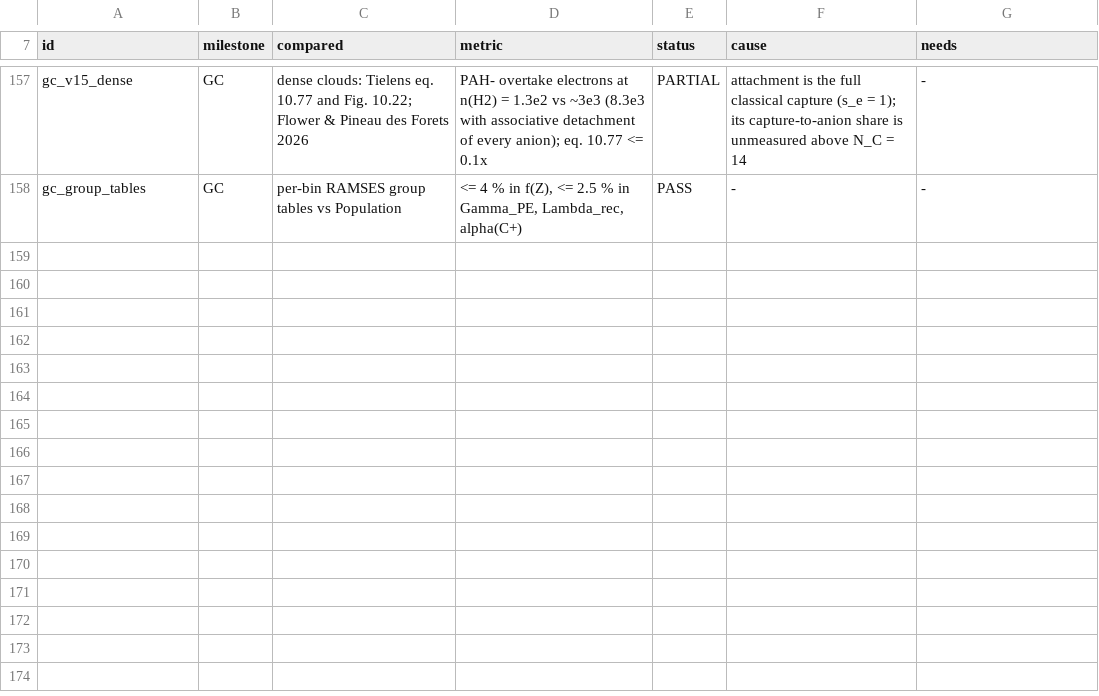
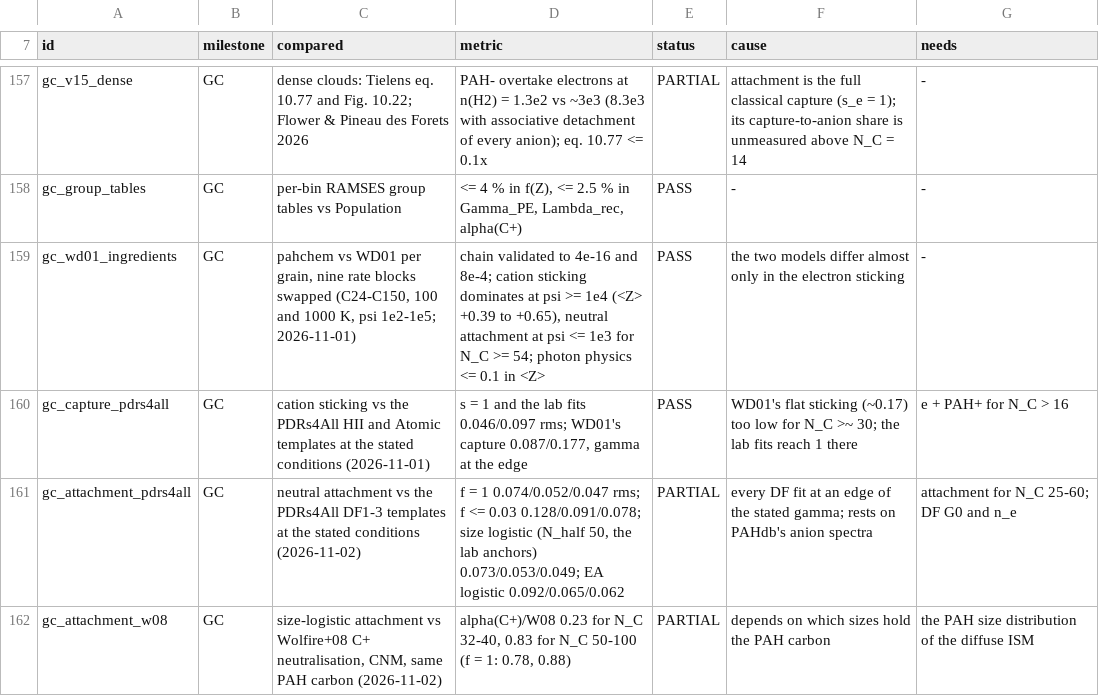
Before and after one commit to currodri/pyCALIMA, a CSV file: diagnostics/pahchem/briefing_benchmarks.csv, drawn as a sheet; only a part is shown, gaps mark what is left out.

```diff
--- a/diagnostics/pahchem/briefing_benchmarks.csv
+++ b/diagnostics/pahchem/briefing_benchmarks.csv
@@ -158 +158,5 @@ gc_v15_dense,GC,dense clouds: Tielens eq. 10.77 and Fig. 10.22; Flower & Pineau
 gc_group_tables,GC,per-bin RAMSES group tables vs Population,"<= 4 % in f(Z), <= 2.5 % in Gamma_PE, Lambda_rec, alpha(C+)",PASS,-,-
+gc_wd01_ingredients,GC,"pahchem vs WD01 per grain, nine rate blocks swapped (C24-C150, 100 and 1000 K, psi 1e2-1e5; 2026-11-01)","chain validated to 4e-16 and 8e-4; cation sticking dominates at psi >= 1e4 (<Z> +0.39 to +0.65), neutral attachment at psi <= 1e3 for N_C >= 54; photon physics <= 0.1 in <Z>",PASS,the two models differ almost only in the electron sticking,-
+gc_capture_pdrs4all,GC,"cation sticking vs the PDRs4All HII and Atomic templates at the stated conditions (2026-11-01)","s = 1 and the lab fits 0.046/0.097 rms; WD01's capture 0.087/0.177, gamma at the edge",PASS,WD01's flat sticking (~0.17) too low for N_C >~ 30; the lab fits reach 1 there,e + PAH+ for N_C > 16
+gc_attachment_pdrs4all,GC,"neutral attachment vs the PDRs4All DF1-3 templates at the stated conditions (2026-11-02)","f = 1 0.074/0.052/0.047 rms; f <= 0.03 0.128/0.091/0.078; size logistic (N_half 50, the lab anchors) 0.073/0.053/0.049; EA logistic 0.092/0.065/0.062",PARTIAL,every DF fit at an edge of the stated gamma; rests on PAHdb's anion spectra,"attachment for N_C 25-60; DF G0 and n_e"
+gc_attachment_w08,GC,"size-logistic attachment vs Wolfire+08 C+ neutralisation, CNM, same PAH carbon (2026-11-02)","alpha(C+)/W08 0.23 for N_C 32-40, 0.83 for N_C 50-100 (f = 1: 0.78, 0.88)",PARTIAL,depends on which sizes hold the PAH carbon,the PAH size distribution of the diffuse ISM
```
Also changed, not shown: 1 other file.
